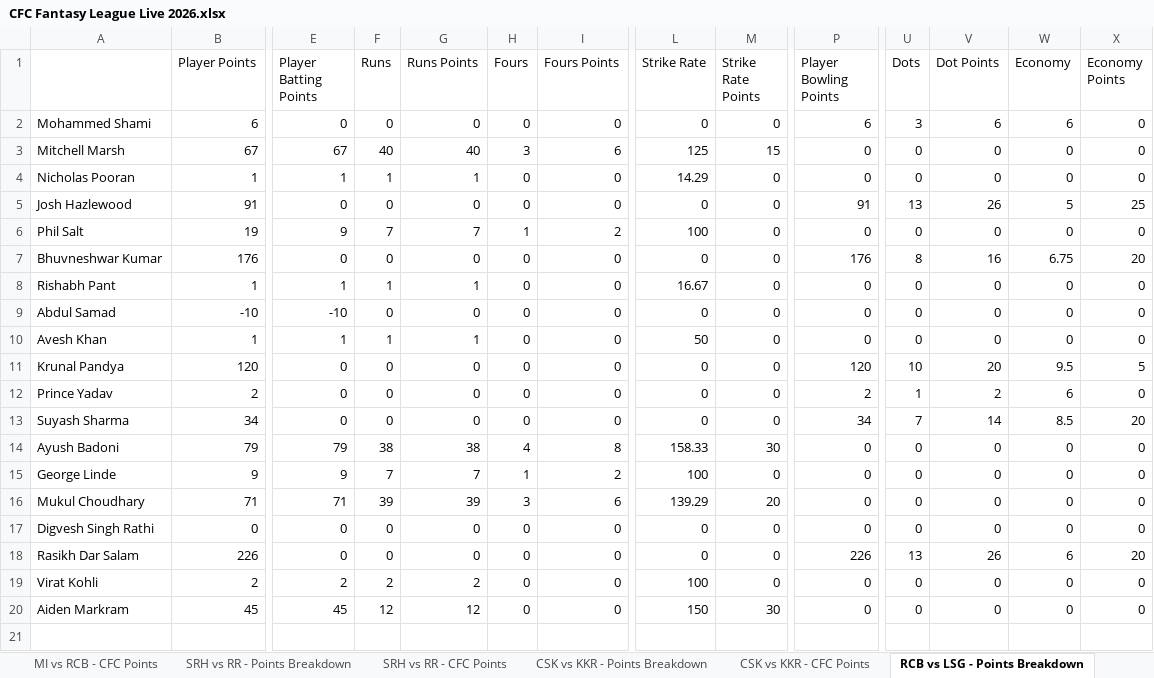
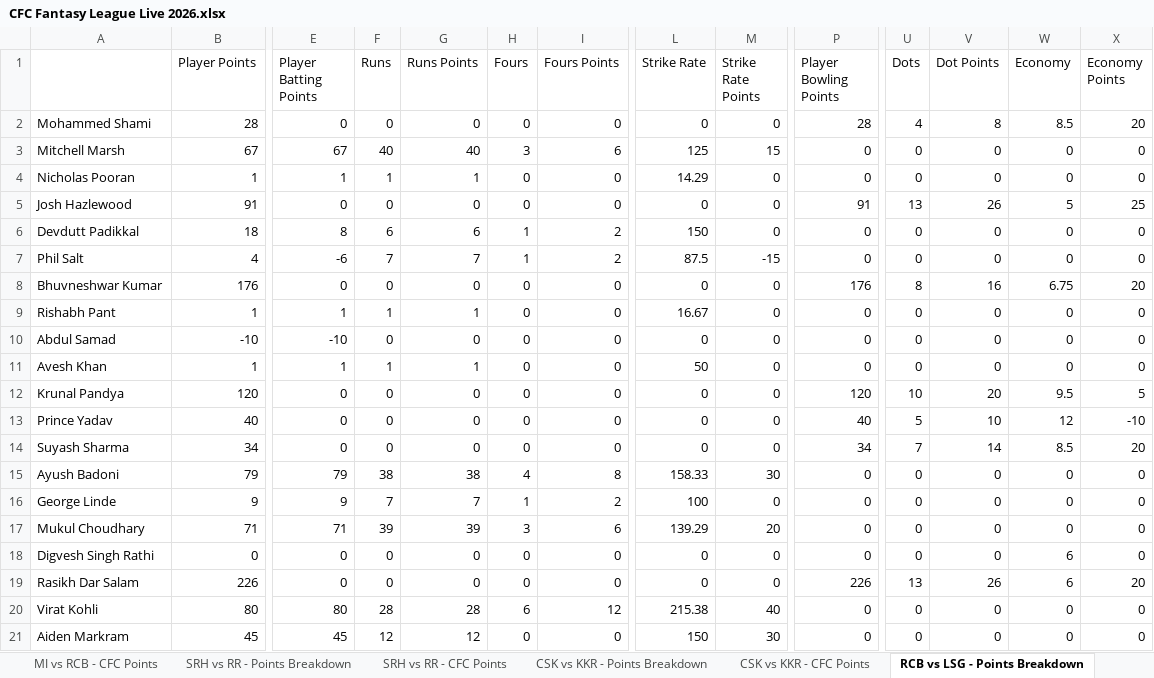
Before and after one commit to nisarg-m-shah/IPL-Fantasy-2026, an Excel workbook: CFC Fantasy League Live 2026.xlsx, sheet RCB vs LSG - Points Breakdown, drawn as a sheet; only a part is shown, gaps mark what is left out; values as stored, in another font and other column widths than the file's, no borders; addresses are those after the commit; rows hold the shown columns only; the diff covers the shown part only; the diff names each change by its address in the sheet, - before the commit and + after, or states it on an @@ line.

```diff
--- a/CFC Fantasy League Live 2026.xlsx (sheet RCB vs LSG - Points Breakdown)
+++ b/CFC Fantasy League Live 2026.xlsx (sheet RCB vs LSG - Points Breakdown)
-B2 (Player Points): 6
+B2 (Player Points): 28
-P2 (Player Bowling Points): 6
+P2 (Player Bowling Points): 28
-U2 (Dots): 3
+U2 (Dots): 4
-V2 (Dot Points): 6
+V2 (Dot Points): 8
-W2 (Economy): 6
+W2 (Economy): 8.5
-X2 (Economy Points): 0
+X2 (Economy Points): 20
+row 6: Devdutt Padikkal | 18 | 8 | 6 | 6 | 1 | 2 | 150 | 0 | 0 | 0 | 0 | 0 | 0
-B7 (Player Points): 19
+B7 (Player Points): 4
-E7 (Player Batting Points): 9
+E7 (Player Batting Points): -6
-L7 (Strike Rate): 100
+L7 (Strike Rate): 87.5
-M7 (Strike Rate Points): 0
+M7 (Strike Rate Points): -15
-B13 (Player Points): 2
+B13 (Player Points): 40
-P13 (Player Bowling Points): 2
+P13 (Player Bowling Points): 40
-U13 (Dots): 1
+U13 (Dots): 5
-V13 (Dot Points): 2
+V13 (Dot Points): 10
-W13 (Economy): 6
+W13 (Economy): 12
-X13 (Economy Points): 0
+X13 (Economy Points): -10
-W18 (Economy): 0
+W18 (Economy): 6
-B20 (Player Points): 2
+B20 (Player Points): 80
-E20 (Player Batting Points): 2
+E20 (Player Batting Points): 80
-F20 (Runs): 2
+F20 (Runs): 28
-G20 (Runs Points): 2
+G20 (Runs Points): 28
-H20 (Fours): 0
+H20 (Fours): 6
-I20 (Fours Points): 0
+I20 (Fours Points): 12
-L20 (Strike Rate): 100
+L20 (Strike Rate): 215.38
-M20 (Strike Rate Points): 0
+M20 (Strike Rate Points): 40
```
Also changed, not shown: 4 edited cells elsewhere in this sheet, sheet Player Final Points, sheet Team Final Points, sheet RCB vs LSG - CFC Points.
